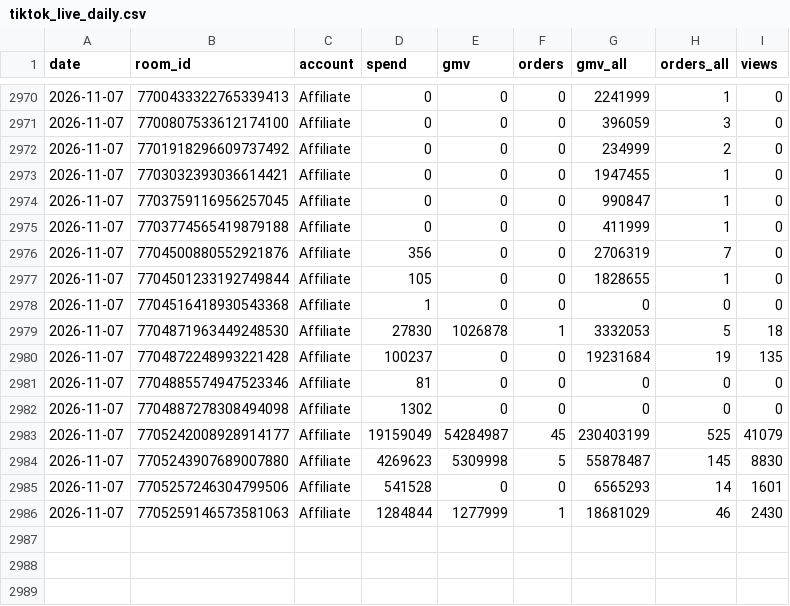
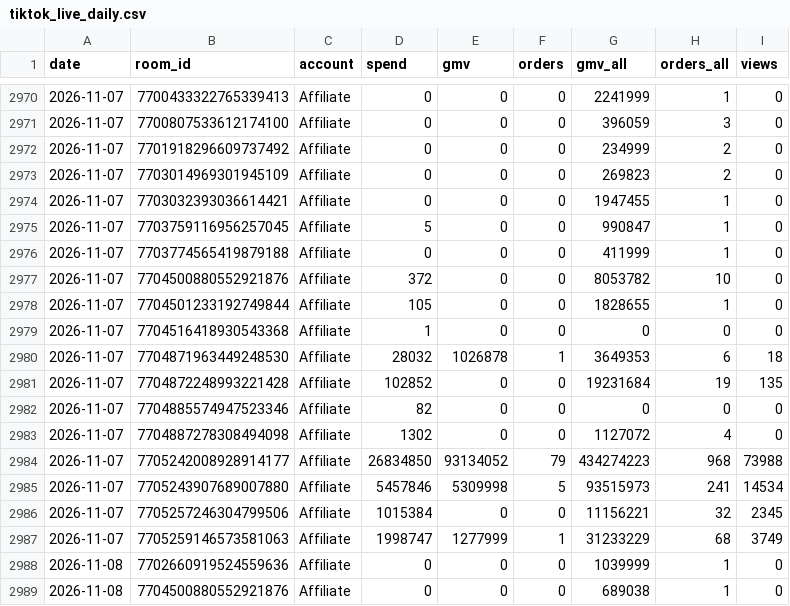
Before and after one commit to vynguyen-HO/ezs-dashboard, a CSV file: media/data/tiktok_live_daily.csv, drawn as a sheet; only a part is shown, gaps mark what is left out; the diff covers the shown part only.

```diff
--- a/media/data/tiktok_live_daily.csv
+++ b/media/data/tiktok_live_daily.csv
@@ -2972,15 +2972,18 @@ date,room_id,account,spend,gmv,orders,gmv_all,orders_all,views
 2026-11-07,7701918296609737492,Affiliate,0,0,0,234999,2,0
+2026-11-07,7703014969301945109,Affiliate,0,0,0,269823,2,0
 2026-11-07,7703032393036614421,Affiliate,0,0,0,1947455,1,0
-2026-11-07,7703759116956257045,Affiliate,0,0,0,990847,1,0
+2026-11-07,7703759116956257045,Affiliate,5,0,0,990847,1,0
 2026-11-07,7703774565419879188,Affiliate,0,0,0,411999,1,0
-2026-11-07,7704500880552921876,Affiliate,356,0,0,2706319,7,0
+2026-11-07,7704500880552921876,Affiliate,372,0,0,8053782,10,0
 2026-11-07,7704501233192749844,Affiliate,105,0,0,1828655,1,0
 2026-11-07,7704516418930543368,Affiliate,1,0,0,0,0,0
-2026-11-07,7704871963449248530,Affiliate,27830,1026878,1,3332053,5,18
-2026-11-07,7704872248993221428,Affiliate,100237,0,0,19231684,19,135
-2026-11-07,7704885574947523346,Affiliate,81,0,0,0,0,0
-2026-11-07,7704887278308494098,Affiliate,1302,0,0,0,0,0
-2026-11-07,7705242008928914177,Affiliate,19159049,54284987,45,230403199,525,41079
-2026-11-07,7705243907689007880,Affiliate,4269623,5309998,5,55878487,145,8830
-2026-11-07,7705257246304799506,Affiliate,541528,0,0,6565293,14,1601
-2026-11-07,7705259146573581063,Affiliate,1284844,1277999,1,18681029,46,2430
+2026-11-07,7704871963449248530,Affiliate,28032,1026878,1,3649353,6,18
+2026-11-07,7704872248993221428,Affiliate,102852,0,0,19231684,19,135
+2026-11-07,7704885574947523346,Affiliate,82,0,0,0,0,0
+2026-11-07,7704887278308494098,Affiliate,1302,0,0,1127072,4,0
+2026-11-07,7705242008928914177,Affiliate,26834850,93134052,79,434274223,968,73988
+2026-11-07,7705243907689007880,Affiliate,5457846,5309998,5,93515973,241,14534
+2026-11-07,7705257246304799506,Affiliate,1015384,0,0,11156221,32,2345
+2026-11-07,7705259146573581063,Affiliate,1998747,1277999,1,31233229,68,3749
+2026-11-08,7702660919524559636,Affiliate,0,0,0,1039999,1,0
+2026-11-08,7704500880552921876,Affiliate,0,0,0,689038,1,0
```
Also changed, not shown: 10 added rows elsewhere in this file, media/data/campaign_daily.csv, media/data/meta_ads_daily.csv, 10 other files.
